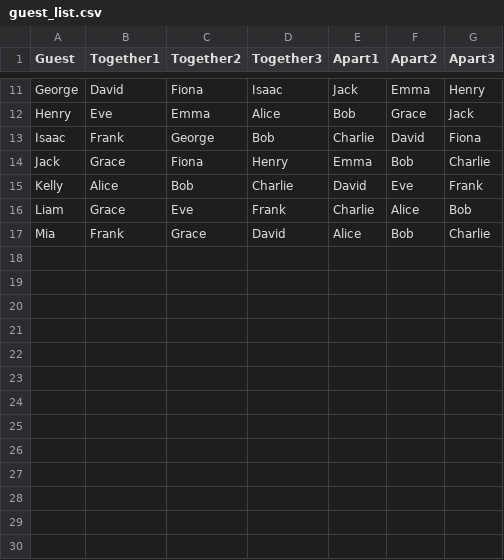
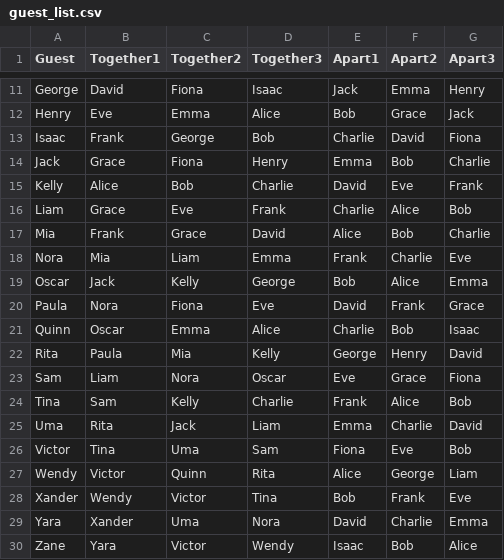
Before and after one commit to franciscoafonso04/IA-Vault, a CSV file: guest_list.csv, drawn as a sheet; only a part is shown, gaps mark what is left out; the diff names each change by its address in the sheet, - before the commit and + after, or states it on an @@ line.

```diff
--- a/guest_list.csv
+++ b/guest_list.csv
+row 18: Nora | Mia | Liam | Emma | Frank | Charlie | Eve
+row 19: Oscar | Jack | Kelly | George | Bob | Alice | Emma
+row 20: Paula | Nora | Fiona | Eve | David | Frank | Grace
+row 21: Quinn | Oscar | Emma | Alice | Charlie | Bob | Isaac
+row 22: Rita | Paula | Mia | Kelly | George | Henry | David
+row 23: Sam | Liam | Nora | Oscar | Eve | Grace | Fiona
+row 24: Tina | Sam | Kelly | Charlie | Frank | Alice | Bob
+row 25: Uma | Rita | Jack | Liam | Emma | Charlie | David
+row 26: Victor | Tina | Uma | Sam | Fiona | Eve | Bob
+row 27: Wendy | Victor | Quinn | Rita | Alice | George | Liam
+row 28: Xander | Wendy | Victor | Tina | Bob | Frank | Eve
+row 29: Yara | Xander | Uma | Nora | David | Charlie | Emma
+row 30: Zane | Yara | Victor | Wendy | Isaac | Bob | Alice
```
Also changed, not shown: 4 other files.
